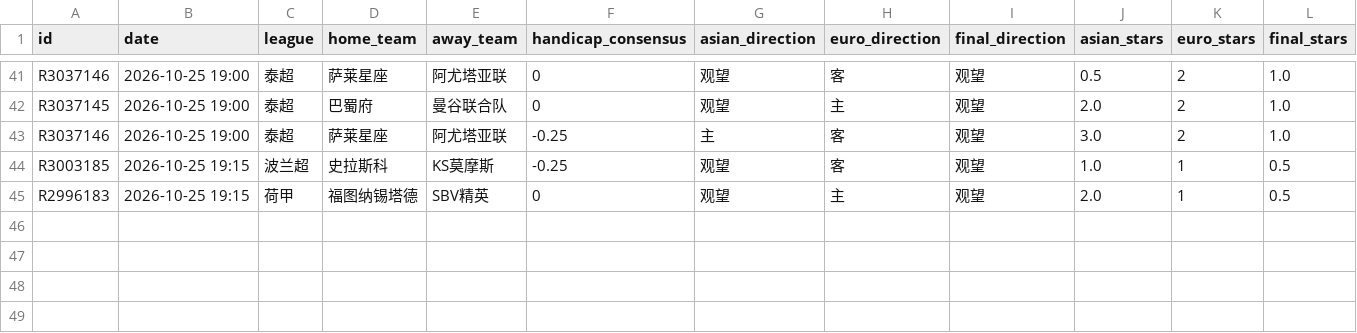
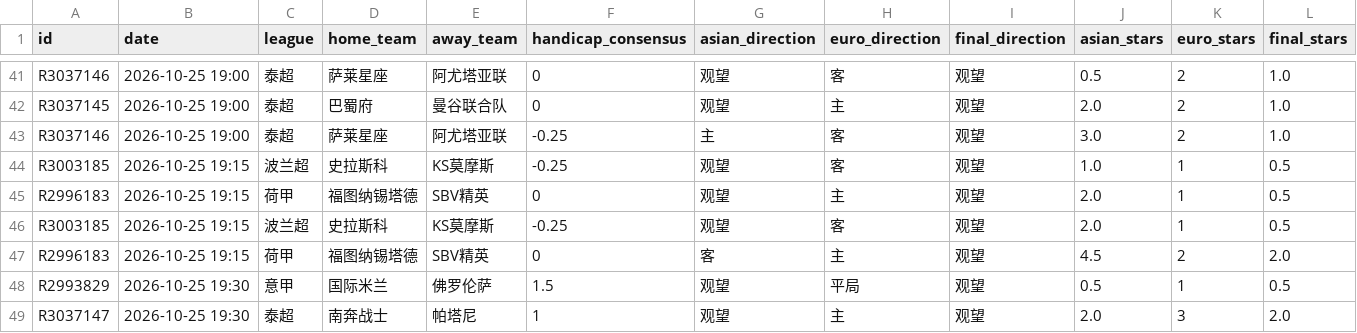
Before and after one commit to housan321/euro_asian_task, a CSV file: data/ea_matches.csv, drawn as a sheet; only a part is shown, gaps mark what is left out; rows hold the shown columns only; the diff names each change by its address in the sheet, - before the commit and + after, or states it on an @@ line.

```diff
--- a/data/ea_matches.csv
+++ b/data/ea_matches.csv
+row 46: R3003185 | 2026-10-25 19:15 | 波兰超 | 史拉斯科 | KS莫摩斯 | -0.25 | 观望 | 客 | 观望 | 2.0 | 1 | 0.5
+row 47: R2996183 | 2026-10-25 19:15 | 荷甲 | 福图纳锡塔德 | SBV精英 | 0 | 客 | 主 | 观望 | 4.5 | 2 | 2.0
+row 48: R2993829 | 2026-10-25 19:30 | 意甲 | 国际米兰 | 佛罗伦萨 | 1.5 | 观望 | 平局 | 观望 | 0.5 | 1 | 0.5
+row 49: R3037147 | 2026-10-25 19:30 | 泰超 | 南奔战士 | 帕塔尼 | 1 | 观望 | 主 | 观望 | 2.0 | 3 | 2.0
```
Also changed, not shown: 1 other file.
